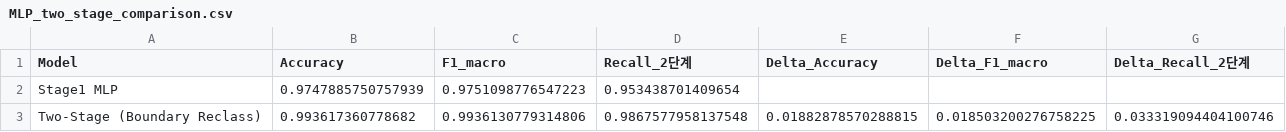
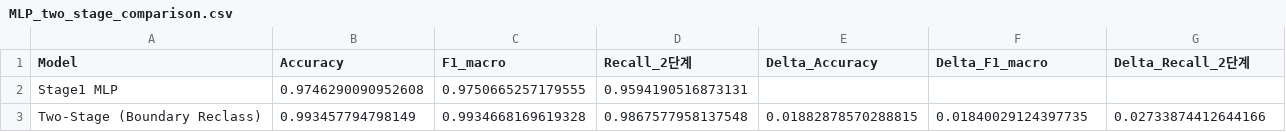
Before and after one commit to 2026-1st/Team-3, a CSV file: models/MLP/MLP_two_stage_comparison.csv, drawn as a sheet.

```diff
--- a/models/MLP/MLP_two_stage_comparison.csv
+++ b/models/MLP/MLP_two_stage_comparison.csv
@@ -1,3 +1,3 @@
 Model,Accuracy,F1_macro,Recall_2단계,Delta_Accuracy,Delta_F1_macro,Delta_Recall_2단계
-Stage1 MLP,0.9747885750757939,0.9751098776547223,0.953438701409654,,,
-Two-Stage (Boundary Reclass),0.993617360778682,0.9936130779314806,0.9867577958137548,0.01882878570288815,0.018503200276758225,0.033319094404100746
+Stage1 MLP,0.9746290090952608,0.9750665257179555,0.9594190516873131,,,
+Two-Stage (Boundary Reclass),0.993457794798149,0.9934668169619328,0.9867577958137548,0.01882878570288815,0.01840029124397735,0.02733874412644166
```
Also changed, not shown: models/MLP/MLP_two_stage_val_threshold_tuning.csv, 9 other files.
